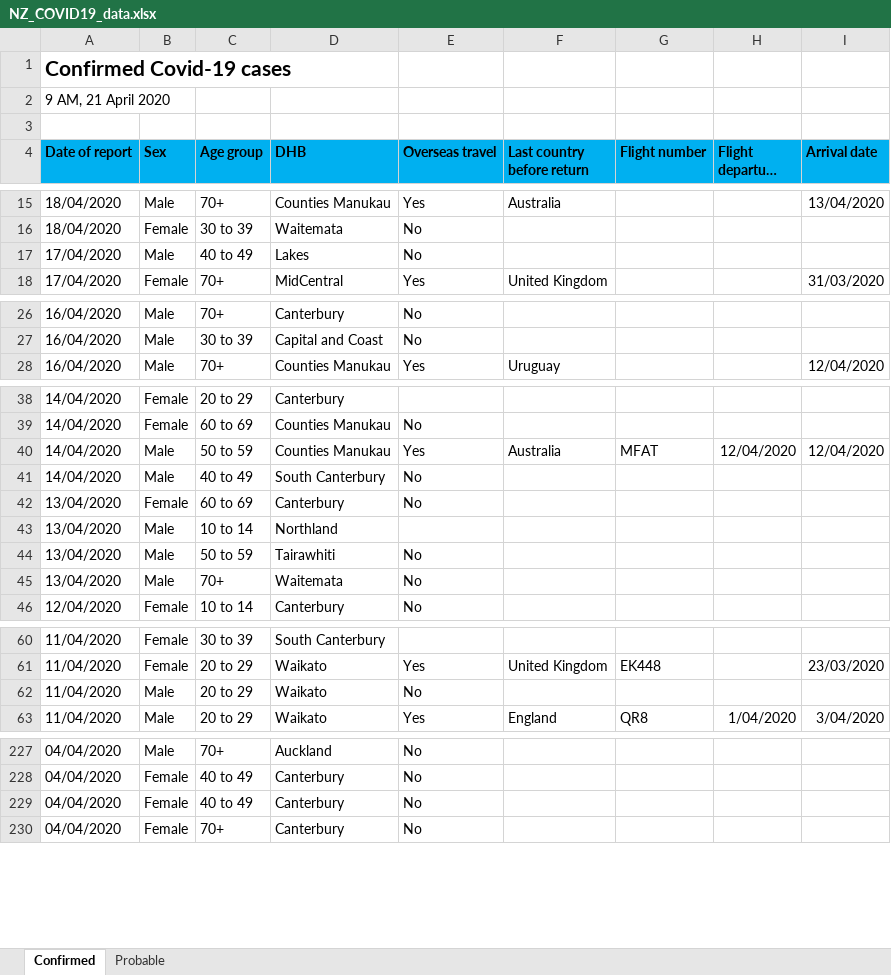
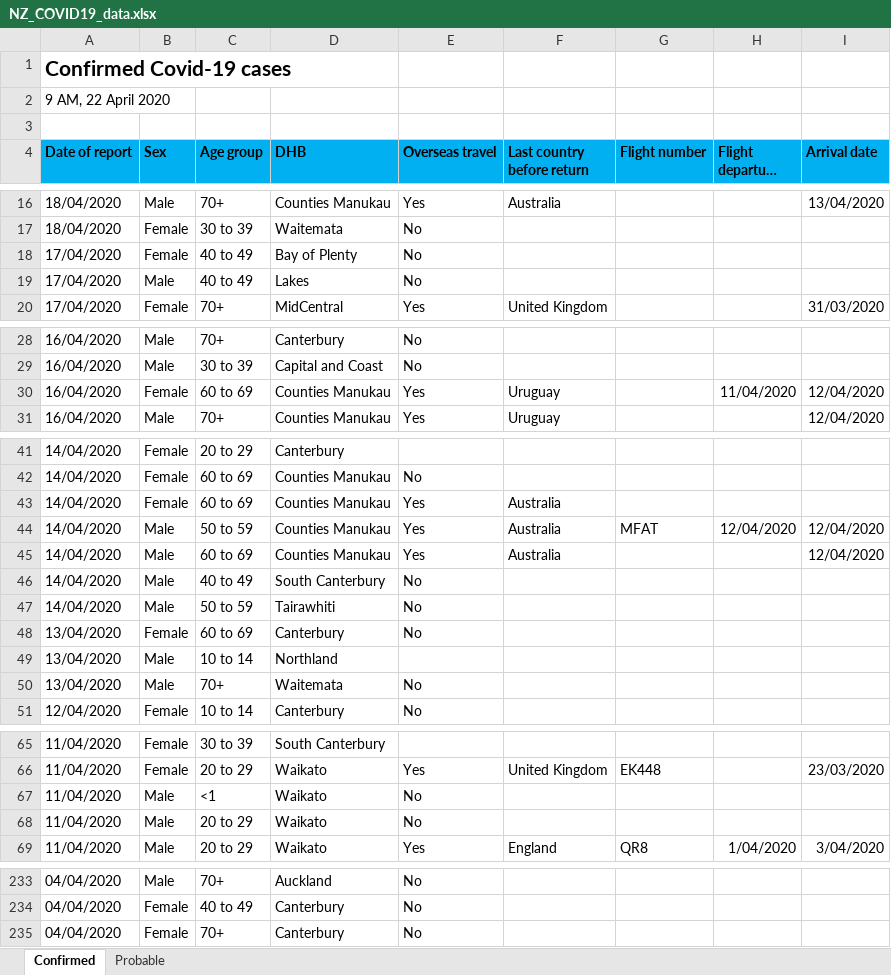
Before and after one commit to sirselim/covid_analysis, an Excel workbook: data/NZ_COVID19_data.xlsx, sheet Confirmed, drawn as a sheet; only a part is shown, gaps mark what is left out; long unchanged cells end in …; values as stored, in another font and other column widths than the file's, no borders; removed rows and columns are numbered as before the commit, all else as after; the diff covers the shown part only; the diff names each change by its address in the sheet, - before the commit and + after, or states it on an @@ line.

Commit message:
updated for the 22nd April

```diff
--- a/data/NZ_COVID19_data.xlsx (sheet Confirmed)
+++ b/data/NZ_COVID19_data.xlsx (sheet Confirmed)
-A2 (Date of report): 9 AM, 21 April 2020
+A2 (Date of report): 9 AM, 22 April 2020
+row 18: 17/04/2020 | Female | 40 to 49 | Bay of Plenty | No
+row 30: 16/04/2020 | Female | 60 to 69 | Counties Manukau | Yes | Uruguay |  | 11/04/2020 | 12/04/2020
+row 43: 14/04/2020 | Female | 60 to 69 | Counties Manukau | Yes | Australia
+row 45: 14/04/2020 | Male | 60 to 69 | Counties Manukau | Yes | Australia |  |  | 12/04/2020
+row 47: 14/04/2020 | Male | 50 to 59 | Tairawhiti | No
-row 44: 13/04/2020 | Male | 50 to 59 | Tairawhiti | No
+row 67: 11/04/2020 | Male | <1 | Waikato | No
-row 229: 04/04/2020 | Female | 40 to 49 | Canterbury | No
```
Also changed, not shown: 2 added rows and 18 edited cells elsewhere in this sheet, sheet Probable, 8 other files.
